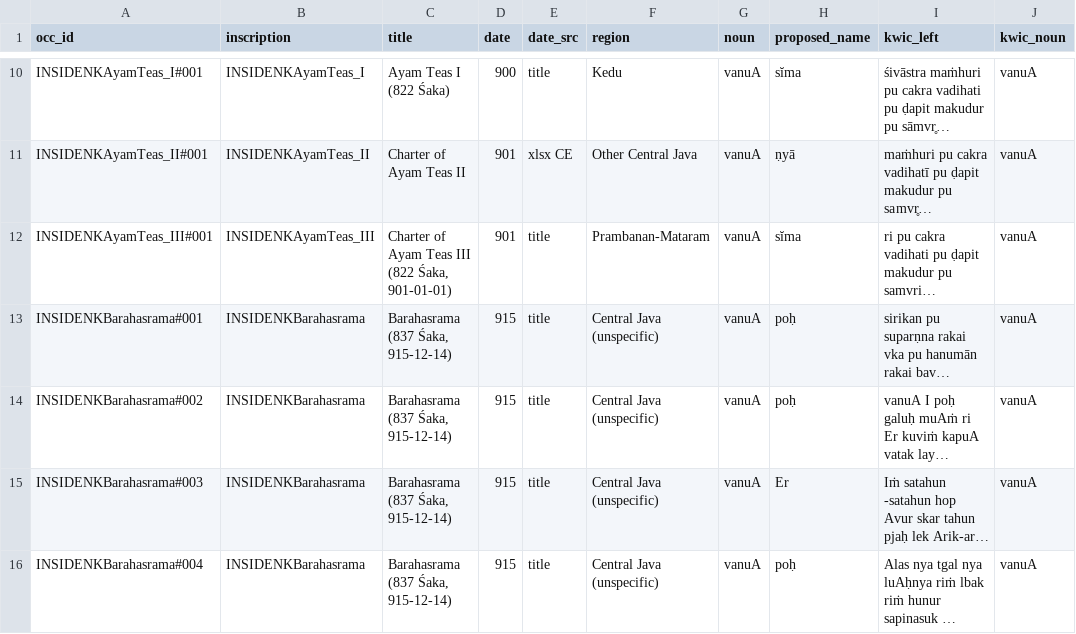
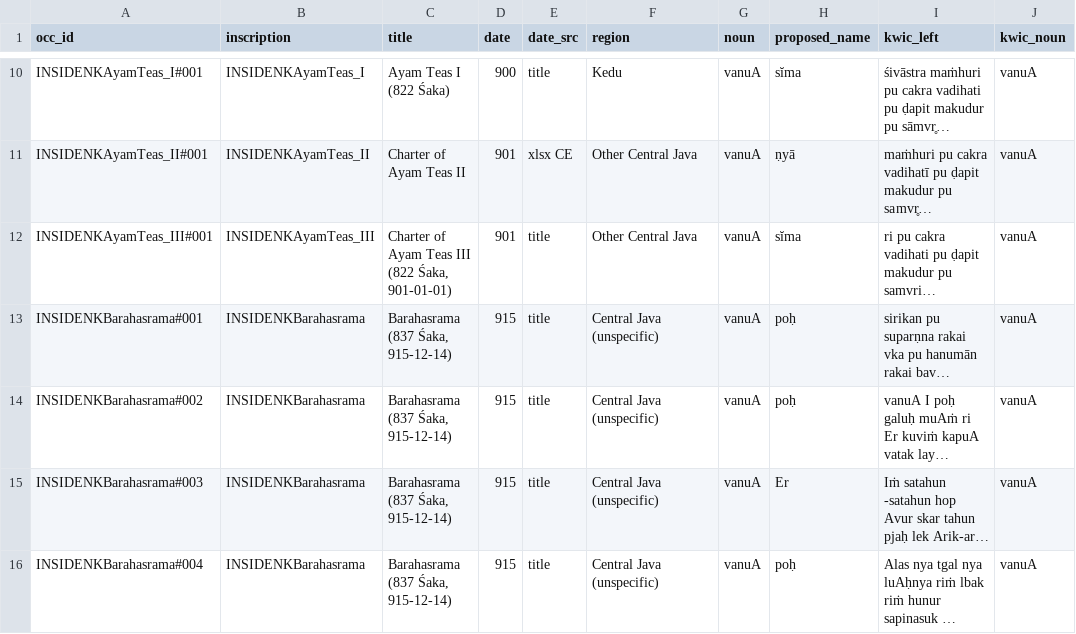
Before and after one commit to neimasilk/volcarch-repo, a CSV file: experiments/E226_t7_detection_calibration/frame/candidates_kwic.csv, drawn as a sheet; only a part is shown, gaps mark what is left out; long unchanged cells end in …; the diff names each change by its address in the sheet, - before the commit and + after, or states it on an @@ line.

```diff
--- a/experiments/E226_t7_detection_calibration/frame/candidates_kwic.csv
+++ b/experiments/E226_t7_detection_calibration/frame/candidates_kwic.csv
-F12 (region): Prambanan-Mataram
+F12 (region): Other Central Java
```
Also changed, not shown: experiments/E226_t7_detection_calibration/frame/coder_A.csv, experiments/E226_t7_detection_calibration/frame/inscriptions_701_1000.csv, 3 other files.
